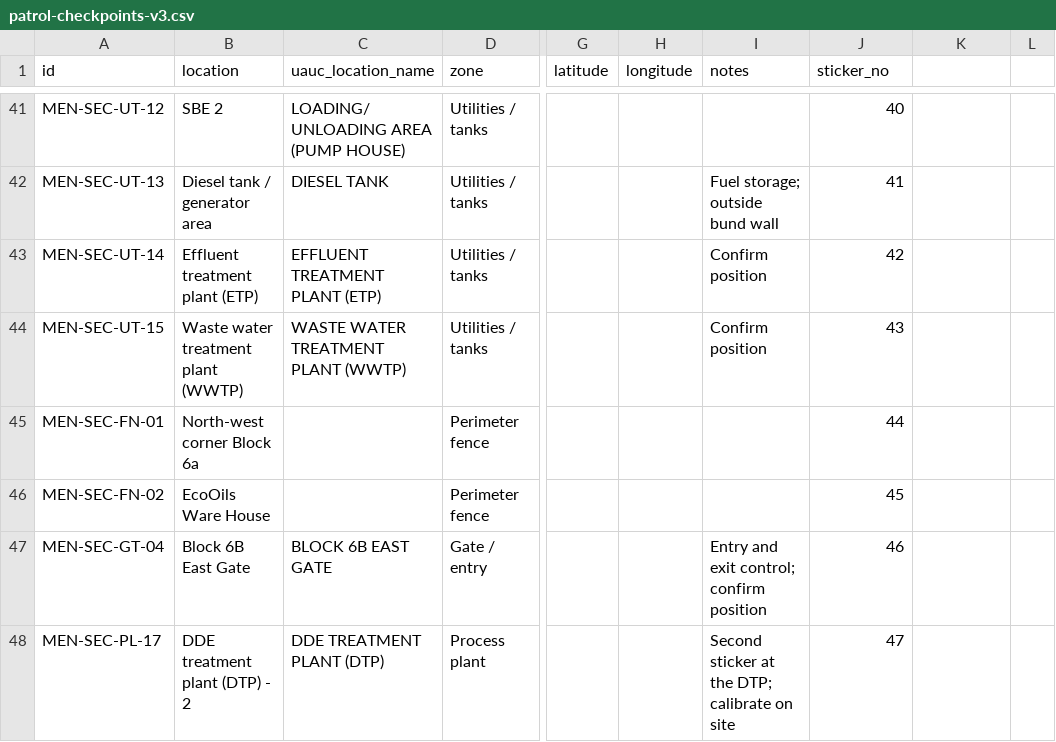
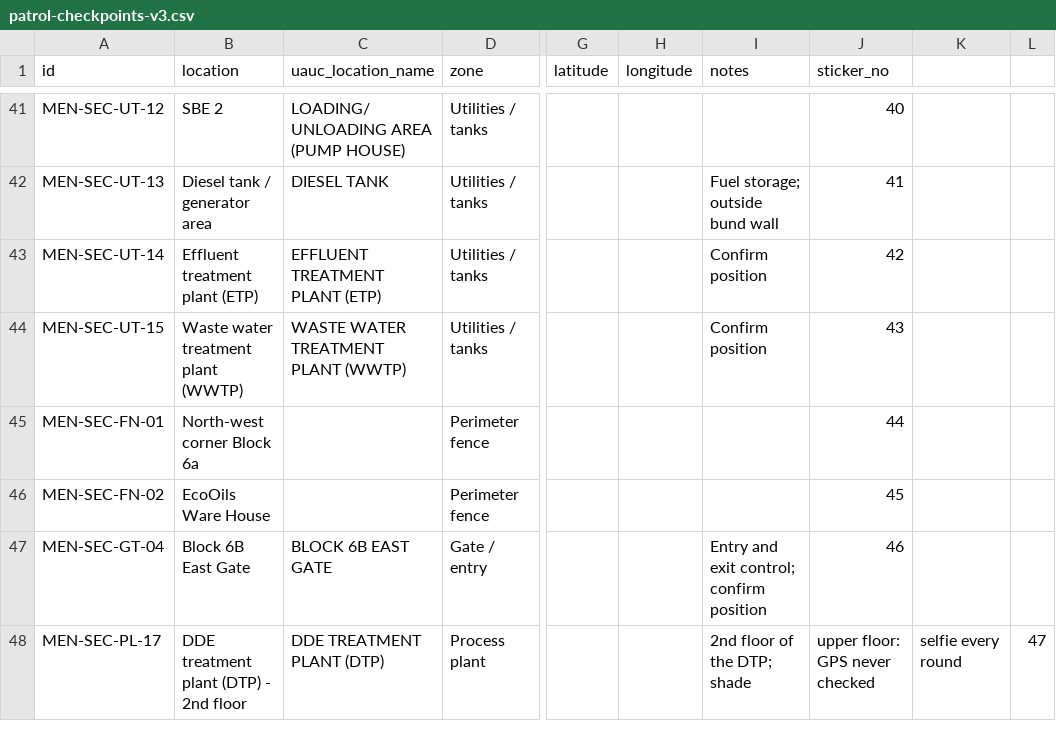
Before and after one commit to iggifernandes/EcoOils-Project-Security-Patrol, a CSV file: patrol-checkpoints-v3.csv, drawn as a sheet; only a part is shown, gaps mark what is left out; the diff names each change by its address in the sheet, - before the commit and + after, or states it on an @@ line.

```diff
--- a/patrol-checkpoints-v3.csv
+++ b/patrol-checkpoints-v3.csv
-B48 (location): DDE treatment plant (DTP) - 2
+B48 (location): DDE treatment plant (DTP) - 2nd floor
-I48 (notes): Second sticker at the DTP; calibrate on site
+I48 (notes): 2nd floor of the DTP; shade
-J48 (sticker_no): 47
+J48 (sticker_no): upper floor: GPS never checked
-K48: (empty)
+K48: selfie every round
-L48: (empty)
+L48: 47
```
Also changed, not shown: 17 other files.
